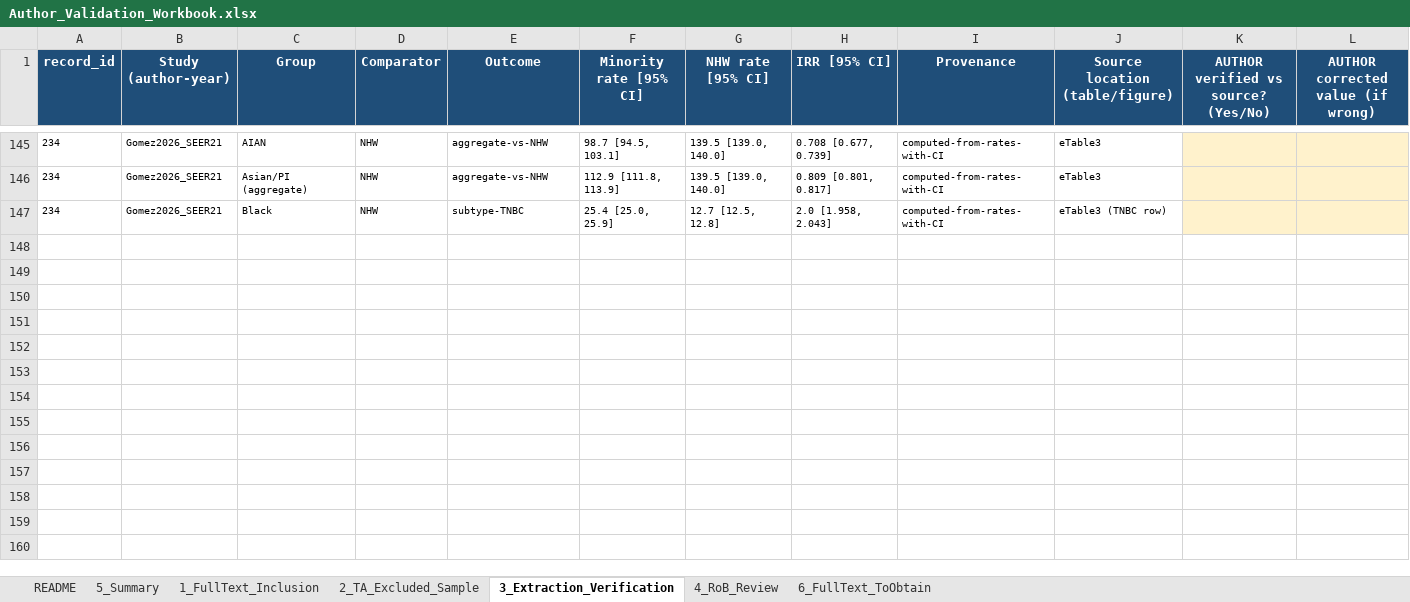
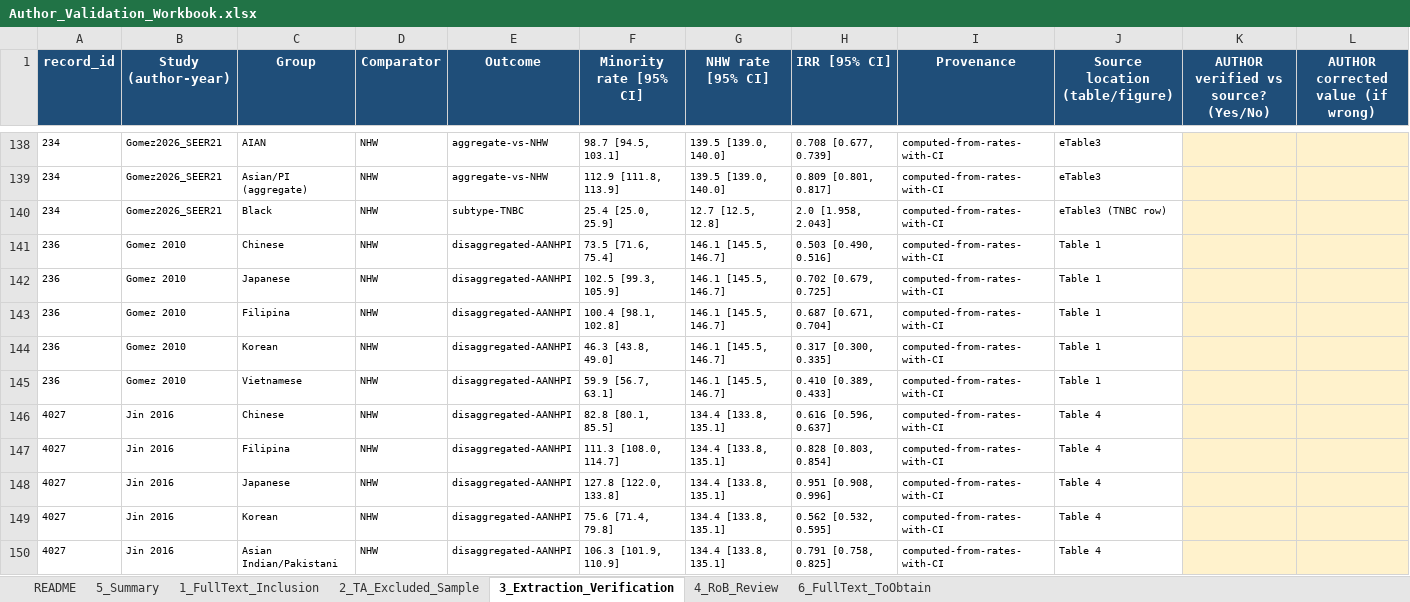
Before and after one commit to p16791918-lab/Meta, an Excel workbook: meta_agents/search_v2/outputs/Author_Validation_Workbook.xlsx, sheet 3_Extraction_Verification, drawn as a sheet; only a part is shown, gaps mark what is left out; values as stored, in another font and other column widths than the file's, no borders; rows hold the shown columns only; the diff covers the shown part only; the diff names each change by its address in the sheet, - before the commit and + after, or states it on an @@ line.

```diff
--- a/meta_agents/search_v2/outputs/Author_Validation_Workbook.xlsx (sheet 3_Extraction_Verification)
+++ b/meta_agents/search_v2/outputs/Author_Validation_Workbook.xlsx (sheet 3_Extraction_Verification)
+row 141: 236 | Gomez 2010 | Chinese | NHW | disaggregated-AANHPI | 73.5 [71.6, 75.4] | 146.1 [145.5, 146.7] | 0.503 [0.490, 0.516] | computed-from-rates-with-CI | Table 1
+row 142: 236 | Gomez 2010 | Japanese | NHW | disaggregated-AANHPI | 102.5 [99.3, 105.9] | 146.1 [145.5, 146.7] | 0.702 [0.679, 0.725] | computed-from-rates-with-CI | Table 1
+row 143: 236 | Gomez 2010 | Filipina | NHW | disaggregated-AANHPI | 100.4 [98.1, 102.8] | 146.1 [145.5, 146.7] | 0.687 [0.671, 0.704] | computed-from-rates-with-CI | Table 1
+row 144: 236 | Gomez 2010 | Korean | NHW | disaggregated-AANHPI | 46.3 [43.8, 49.0] | 146.1 [145.5, 146.7] | 0.317 [0.300, 0.335] | computed-from-rates-with-CI | Table 1
+row 145: 236 | Gomez 2010 | Vietnamese | NHW | disaggregated-AANHPI | 59.9 [56.7, 63.1] | 146.1 [145.5, 146.7] | 0.410 [0.389, 0.433] | computed-from-rates-with-CI | Table 1
+row 146: 4027 | Jin 2016 | Chinese | NHW | disaggregated-AANHPI | 82.8 [80.1, 85.5] | 134.4 [133.8, 135.1] | 0.616 [0.596, 0.637] | computed-from-rates-with-CI | Table 4
+row 147: 4027 | Jin 2016 | Filipina | NHW | disaggregated-AANHPI | 111.3 [108.0, 114.7] | 134.4 [133.8, 135.1] | 0.828 [0.803, 0.854] | computed-from-rates-with-CI | Table 4
+row 148: 4027 | Jin 2016 | Japanese | NHW | disaggregated-AANHPI | 127.8 [122.0, 133.8] | 134.4 [133.8, 135.1] | 0.951 [0.908, 0.996] | computed-from-rates-with-CI | Table 4
+row 149: 4027 | Jin 2016 | Korean | NHW | disaggregated-AANHPI | 75.6 [71.4, 79.8] | 134.4 [133.8, 135.1] | 0.562 [0.532, 0.595] | computed-from-rates-with-CI | Table 4
+row 150: 4027 | Jin 2016 | Asian Indian/Pakistani | NHW | disaggregated-AANHPI | 106.3 [101.9, 110.9] | 134.4 [133.8, 135.1] | 0.791 [0.758, 0.825] | computed-from-rates-with-CI | Table 4
```
Also changed, not shown: 10 added rows, 7 removed rows and 9 edited cells elsewhere in this sheet, sheet 4_RoB_Review, sheet 1_FullText_Inclusion.
